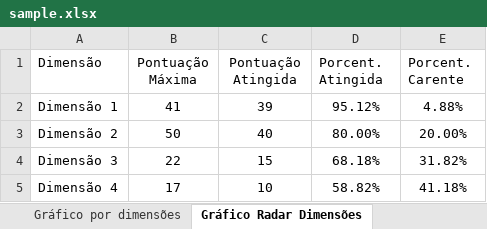
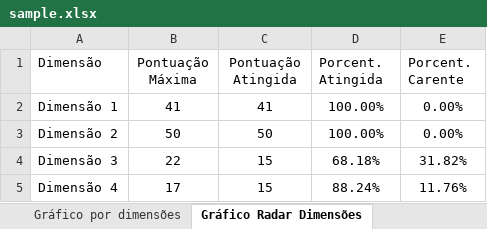
Before and after one commit to CiTecTeresopolis/Dashboard-Premio-de-Maturidade-Digital, an Excel workbook: public/sample.xlsx, sheet Gráfico Radar Dimensões, drawn as a sheet; values as stored, in another font and other column widths than the file's, no borders; charts and pictures and table styles not drawn; the diff names each change by its address in the sheet, - before the commit and + after, or states it on an @@ line.

```diff
--- a/public/sample.xlsx (sheet Gráfico Radar Dimensões)
+++ b/public/sample.xlsx (sheet Gráfico Radar Dimensões)
-C2 (Pontuação Atingida): 39
+C2 (Pontuação Atingida): 41
-D2 (Porcent. Atingida): 95.12%
+D2 (Porcent. Atingida): 100.00%
-E2 (Porcent. Carente): 4.88%
+E2 (Porcent. Carente): 0.00%
-C3 (Pontuação Atingida): 40
+C3 (Pontuação Atingida): 50
-D3 (Porcent. Atingida): 80.00%
+D3 (Porcent. Atingida): 100.00%
-E3 (Porcent. Carente): 20.00%
+E3 (Porcent. Carente): 0.00%
-C5 (Pontuação Atingida): 10
+C5 (Pontuação Atingida): 15
-D5 (Porcent. Atingida): 58.82%
+D5 (Porcent. Atingida): 88.24%
-E5 (Porcent. Carente): 41.18%
+E5 (Porcent. Carente): 11.76%
```
Also changed, not shown: sheet Dimensão 2, sheet Dimensão 4, sheet Dimensão 1, charts or pictures.
